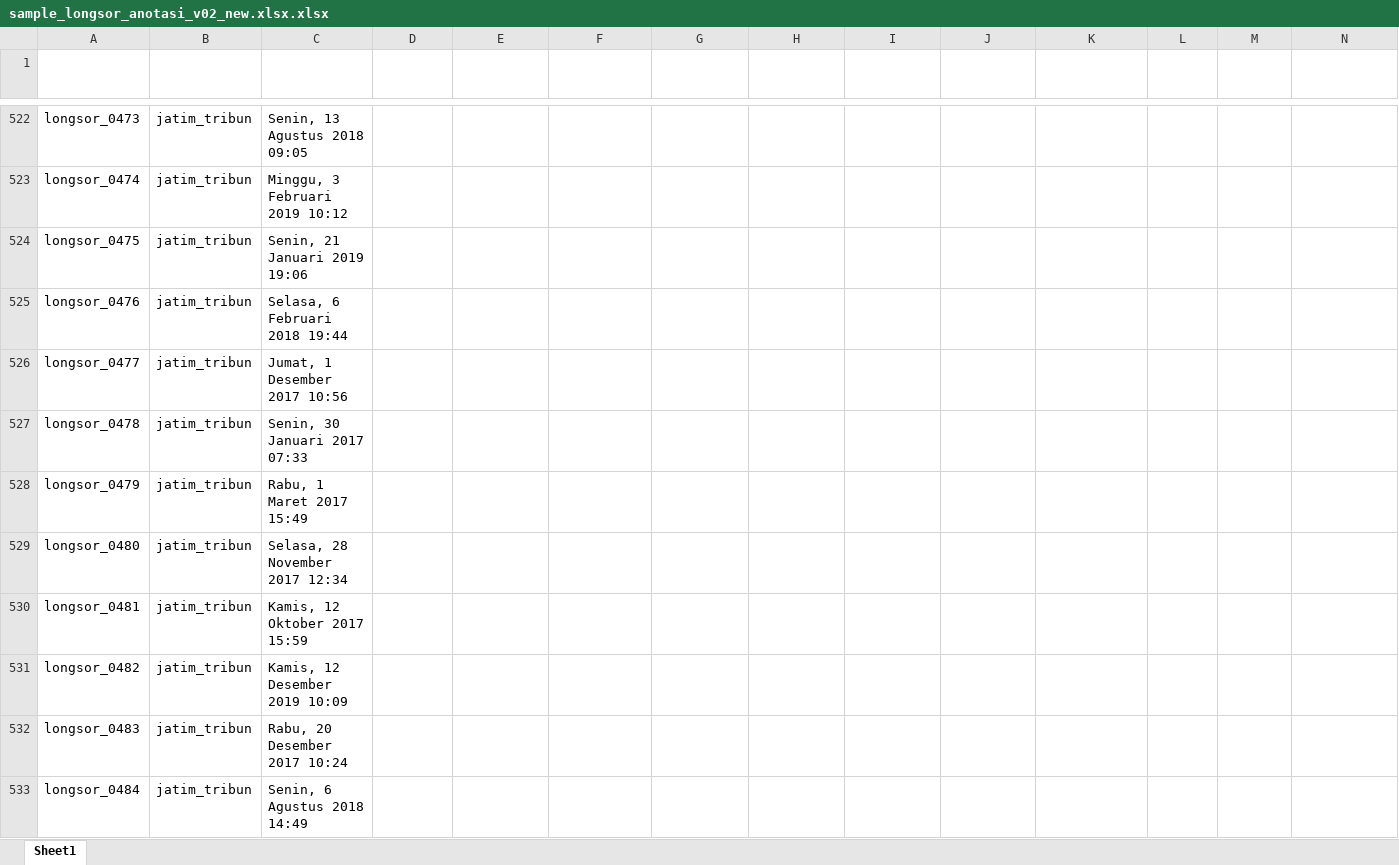
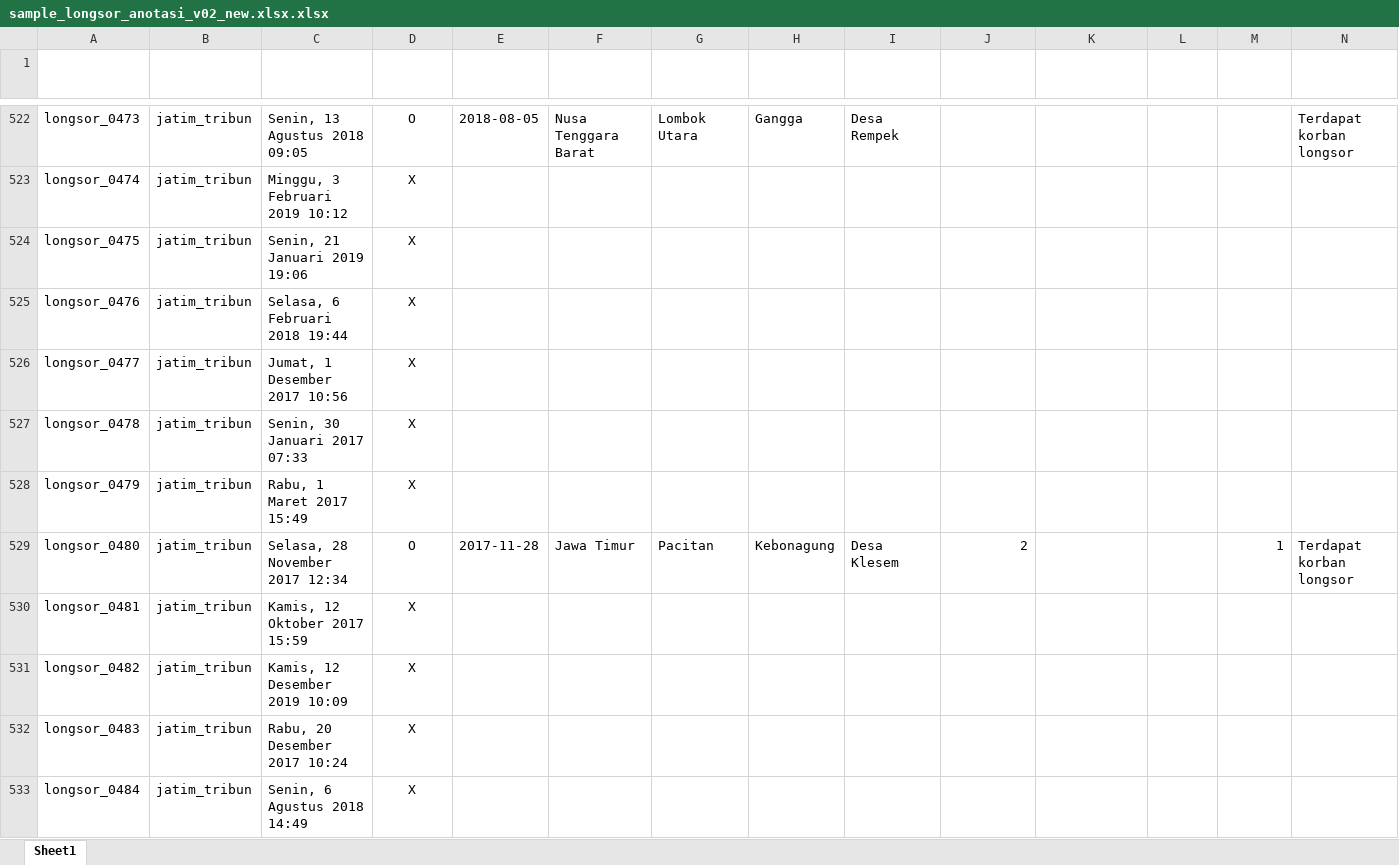
Before and after one commit to gusman/anotated_data, an Excel workbook: longsor/v02_new/sample_longsor_anotasi_v02_new.xlsx.xlsx, sheet Sheet1, drawn as a sheet; only a part is shown, gaps mark what is left out; values as stored, in another font and other column widths than the file's, no borders; table styles not drawn; removed rows and columns are numbered as before the commit, all else as after; the diff covers the shown part only; the diff names each change by its address in the sheet, - before the commit and + after, or states it on an @@ line.

```diff
--- a/longsor/v02_new/sample_longsor_anotasi_v02_new.xlsx.xlsx (sheet Sheet1)
+++ b/longsor/v02_new/sample_longsor_anotasi_v02_new.xlsx.xlsx (sheet Sheet1)
-D522 (Positif Bencana Alam): (empty)
+D522 (Positif Bencana Alam): O
-E522 (Tanggal Kejadian): (empty)
+E522 (Tanggal Kejadian): 2018-08-05
-F522 (Lokasi ADM1): (empty)
+F522 (Lokasi ADM1): Nusa Tenggara Barat
-G522 (Lokasi ADM2): (empty)
+G522 (Lokasi ADM2): Lombok Utara
-H522 (Lokasi ADM3): (empty)
+H522 (Lokasi ADM3): Gangga
-I522 (Lokasi Lainnya): (empty)
+I522 (Lokasi Lainnya): Desa Rempek
-N522 (Dampak Lainnya): (empty)
+N522 (Dampak Lainnya): Terdapat korban longsor
-D523:D528 (Positif Bencana Alam): (empty)
+D523:D528 (Positif Bencana Alam): X
-row 529: longsor_0480 | jatim_tribun | Selasa, 28 November 2017 12:34
+row 529: longsor_0480 | jatim_tribun | Selasa, 28 November 2017 12:34 | O | 2017-11-28 | Jawa Timur | Pacitan | Kebonagung | Desa Klesem | 2 |  |  | 1 | Terdapat korban longsor
-D530:D533 (Positif Bencana Alam): (empty)
+D530:D533 (Positif Bencana Alam): X
```
Also changed, not shown: 8 added rows, 8 removed rows, 64 edited cells and cell formats elsewhere in this sheet, 1 other file.
